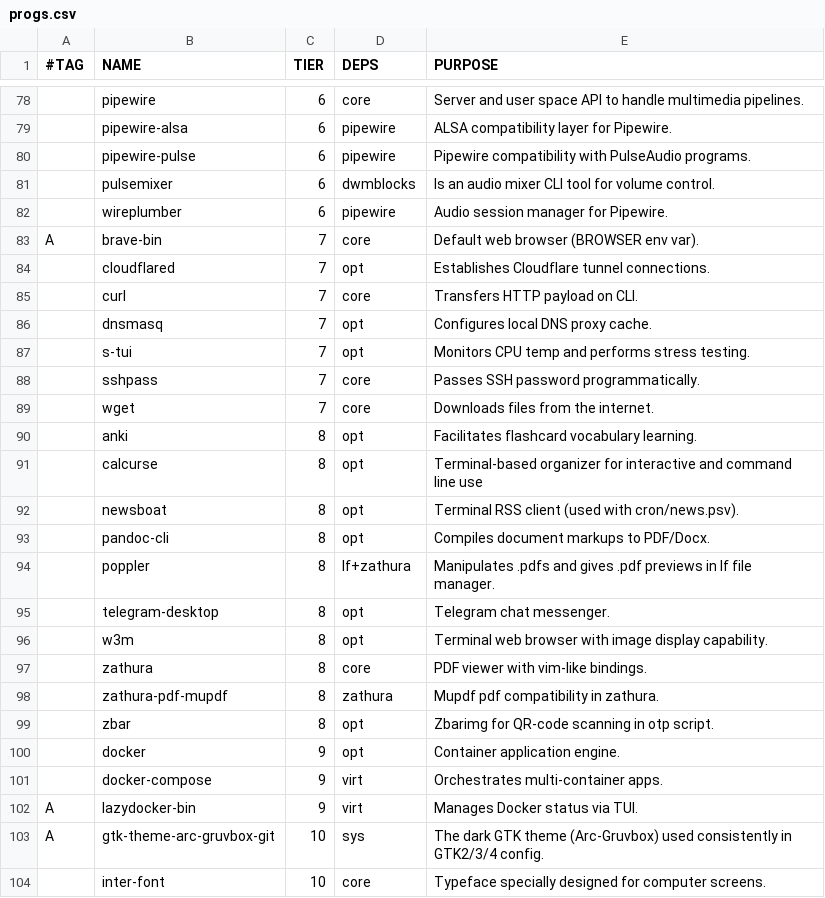
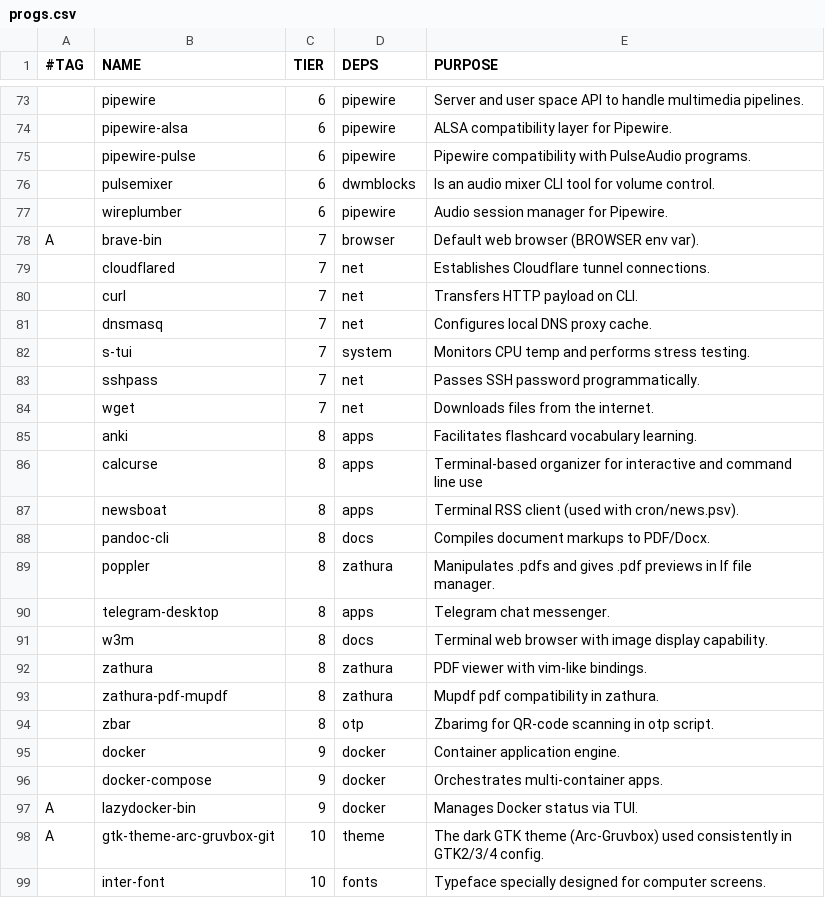
Before and after one commit to trongnghiango/dotfiles-stow, a CSV file: progs.csv, drawn as a sheet; only a part is shown, gaps mark what is left out; the diff covers the shown part only.

Commit message:
refactor(progs): organize clean parent-child dependency tree and eliminate orphaned packages
- progs.csv: replace ambiguous core/opt tags with exact Parent Target subsystems:
  - base, x11, dwm, st, dwmblocks, fcitx5, zsh, cli, lf, pipewire, zathura, fonts, intel, system, browser
  - fix broken dependencies:
    - docker stack: docker, docker-compose, lazydocker-bin unified under 'docker'
    - music stack: mpd, mpc, ncmpcpp unified under 'music'
    - bluetooth stack: bluez, bluez-utils unified under 'bluetooth'
    - otp stack: pass, pass-otp, zbar unified under 'otp'
    - vscode stack: code, code-marketplace unified under 'vscode'
  - remove 7 orphaned/hardware-incompatible packages:
    sof-firmware (X230 Gen 3 kernel uses snd_hda_intel, not DSP firmware),
    tuned, tree-sitter-cli, moreutils, libnewt, socat, lxappearance
  - add missing required script dependencies: pass, pass-otp
- ka-setup: update setup_pkgs profile filters to consume clean Parent Targets

```diff
--- a/progs.csv
+++ b/progs.csv
@@ -78,2 +73,2 @@
-,pipewire,6,core,Server and user space API to handle multimedia pipelines.
+,pipewire,6,pipewire,Server and user space API to handle multimedia pipelines.
 ,pipewire-alsa,6,pipewire,ALSA compatibility layer for Pipewire.
@@ -82,23 +77,23 @@
 ,wireplumber,6,pipewire,Audio session manager for Pipewire.
-A,brave-bin,7,core,Default web browser (BROWSER env var).
-,cloudflared,7,opt,Establishes Cloudflare tunnel connections.
-,curl,7,core,Transfers HTTP payload on CLI.
-,dnsmasq,7,opt,Configures local DNS proxy cache.
-,s-tui,7,opt,Monitors CPU temp and performs stress testing.
-,sshpass,7,core,Passes SSH password programmatically.
-,wget,7,core,Downloads files from the internet.
-,anki,8,opt,Facilitates flashcard vocabulary learning.
-,calcurse,8,opt,Terminal-based organizer for interactive and command line use
-,newsboat,8,opt,Terminal RSS client (used with cron/news.psv).
-,pandoc-cli,8,opt,Compiles document markups to PDF/Docx.
-,poppler,8,lf+zathura,Manipulates .pdfs and gives .pdf previews in lf file manager.
-,telegram-desktop,8,opt,Telegram chat messenger.
-,w3m,8,opt,Terminal web browser with image display capability.
-,zathura,8,core,PDF viewer with vim-like bindings.
+A,brave-bin,7,browser,Default web browser (BROWSER env var).
+,cloudflared,7,net,Establishes Cloudflare tunnel connections.
+,curl,7,net,Transfers HTTP payload on CLI.
+,dnsmasq,7,net,Configures local DNS proxy cache.
+,s-tui,7,system,Monitors CPU temp and performs stress testing.
+,sshpass,7,net,Passes SSH password programmatically.
+,wget,7,net,Downloads files from the internet.
+,anki,8,apps,Facilitates flashcard vocabulary learning.
+,calcurse,8,apps,Terminal-based organizer for interactive and command line use
+,newsboat,8,apps,Terminal RSS client (used with cron/news.psv).
+,pandoc-cli,8,docs,Compiles document markups to PDF/Docx.
+,poppler,8,zathura,Manipulates .pdfs and gives .pdf previews in lf file manager.
+,telegram-desktop,8,apps,Telegram chat messenger.
+,w3m,8,docs,Terminal web browser with image display capability.
+,zathura,8,zathura,PDF viewer with vim-like bindings.
 ,zathura-pdf-mupdf,8,zathura,Mupdf pdf compatibility in zathura.
-,zbar,8,opt,Zbarimg for QR-code scanning in otp script.
-,docker,9,opt,Container application engine.
-,docker-compose,9,virt,Orchestrates multi-container apps.
-A,lazydocker-bin,9,virt,Manages Docker status via TUI.
-A,gtk-theme-arc-gruvbox-git,10,sys,The dark GTK theme (Arc-Gruvbox) used consistently in GTK2/3/4 config.
-,inter-font,10,core,Typeface specially designed for computer screens.
+,zbar,8,otp,Zbarimg for QR-code scanning in otp script.
+,docker,9,docker,Container application engine.
+,docker-compose,9,docker,Orchestrates multi-container apps.
+A,lazydocker-bin,9,docker,Manages Docker status via TUI.
+A,gtk-theme-arc-gruvbox-git,10,theme,The dark GTK theme (Arc-Gruvbox) used consistently in GTK2/3/4 config.
+,inter-font,10,fonts,Typeface specially designed for computer screens.
```
Also changed, not shown: 2 added rows, 7 removed rows and 86 edited cells elsewhere in this file, 1 other file.
